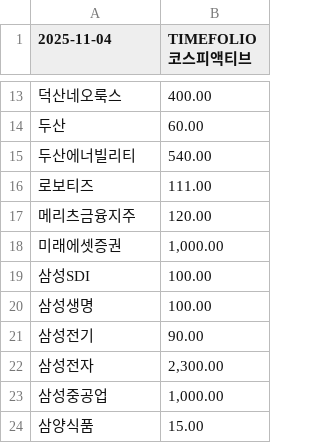
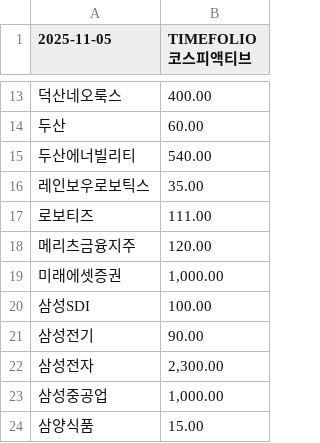
Before and after one commit to gunhoon/etf-timefolio, a CSV file: etf_pdf_385720_latest.csv, drawn as a sheet; only a part is shown, gaps mark what is left out; removed rows and columns are numbered as before the commit, all else as after; the diff names each change by its address in the sheet, - before the commit and + after, or states it on an @@ line.

```diff
--- a/etf_pdf_385720_latest.csv
+++ b/etf_pdf_385720_latest.csv
-A1: 2025-11-04
+A1: 2025-11-05
+row 16: 레인보우로보틱스 | 35.00
-row 20: 삼성생명 | 100.00
```
Also changed, not shown: etf_pdf_385710_latest.csv, etf_pdf_404120_latest.csv, 4 other files.
